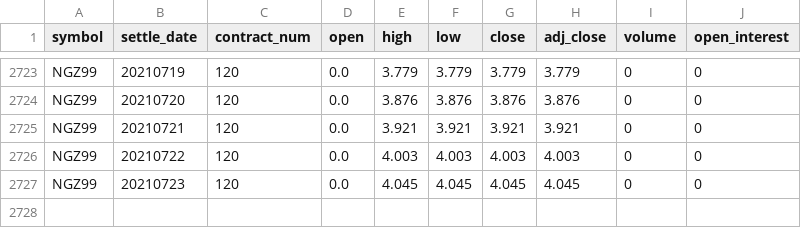
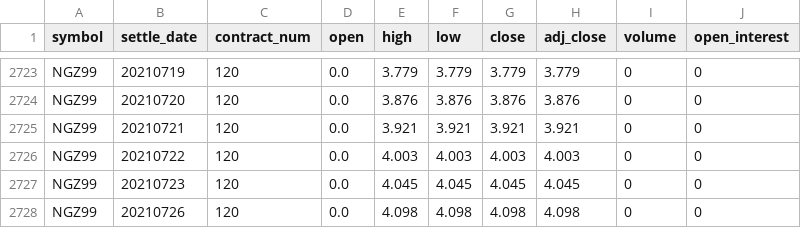
Before and after one commit to bgithub1/volgrid, a CSV file: volgrid/df_cash_futures_NG.csv, drawn as a sheet; only a part is shown, gaps mark what is left out; the diff names each change by its address in the sheet, - before the commit and + after, or states it on an @@ line.

```diff
--- a/volgrid/df_cash_futures_NG.csv
+++ b/volgrid/df_cash_futures_NG.csv
+row 2728: NGZ99 | 20210726 | 120 | 0.0 | 4.098 | 4.098 | 4.098 | 4.098 | 0 | 0
```
Also changed, not shown: volgrid/df_cash_futures_CL.csv, volgrid/df_cash_futures_ES.csv.
